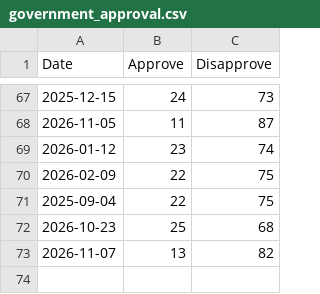
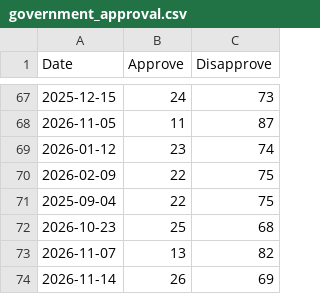
Before and after one commit to kanzlercheck/kanzlercheck.github.io, a CSV file: data/government_approval.csv, drawn as a sheet; only a part is shown, gaps mark what is left out.

Commit message:
Add new approval data for November 14, 2026

```diff
--- a/data/government_approval.csv
+++ b/data/government_approval.csv
@@ -73 +73,2 @@ Date,Approve,Disapprove
 2026-11-07, 13, 82
+2026-11-14, 26, 69
```
